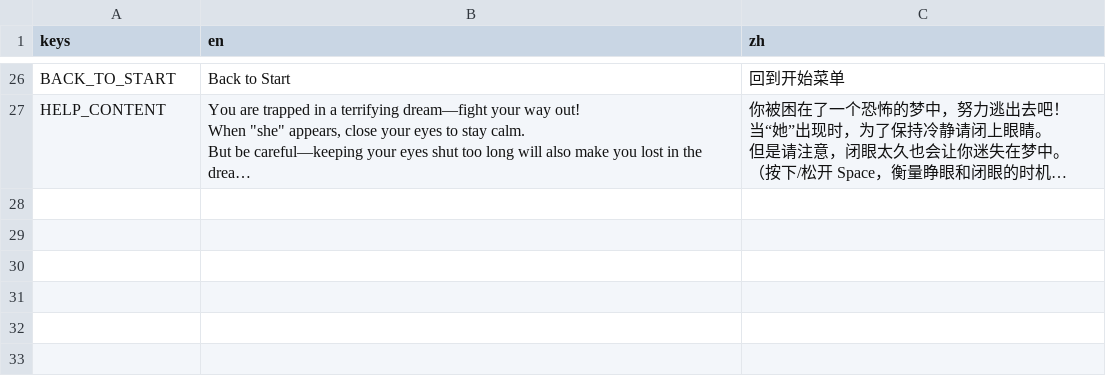
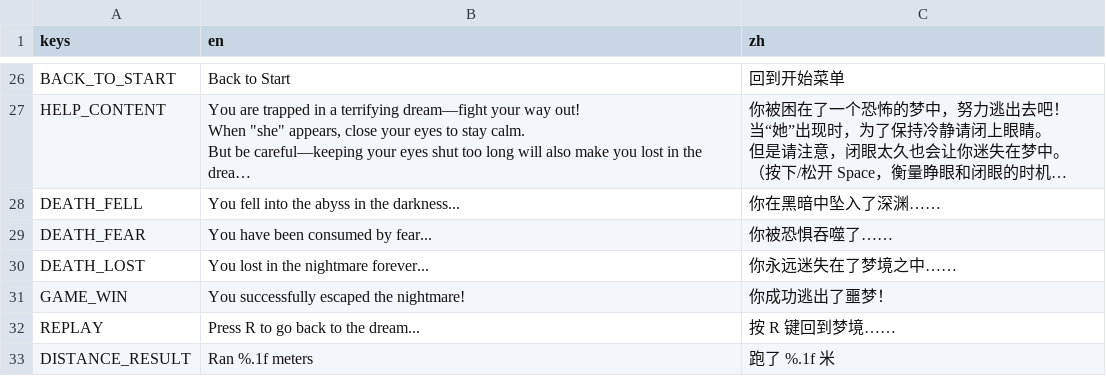
Before and after one commit to socks1024/OneButton260303, a CSV file: Content/Data/Localization/localization.csv, drawn as a sheet; only a part is shown, gaps mark what is left out; long unchanged cells end in …; the diff names each change by its address in the sheet, - before the commit and + after, or states it on an @@ line.

```diff
--- a/Content/Data/Localization/localization.csv
+++ b/Content/Data/Localization/localization.csv
+row 28: DEATH_FELL | You fell into the abyss in the darkness... | 你在黑暗中坠入了深渊……
+row 29: DEATH_FEAR | You have been consumed by fear... | 你被恐惧吞噬了……
+row 30: DEATH_LOST | You lost in the nightmare forever... | 你永远迷失在了梦境之中……
+row 31: GAME_WIN | You successfully escaped the nightmare! | 你成功逃出了噩梦！
+row 32: REPLAY | Press R to go back to the dream... | 按 R 键回到梦境……
+row 33: DISTANCE_RESULT | Ran %.1f meters | 跑了 %.1f 米
```
Also changed, not shown: 6 other files.
